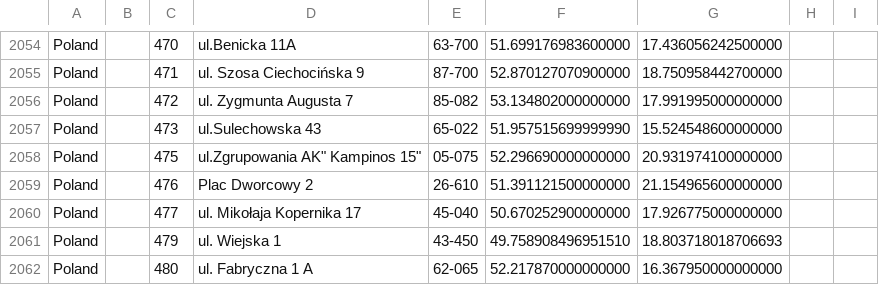
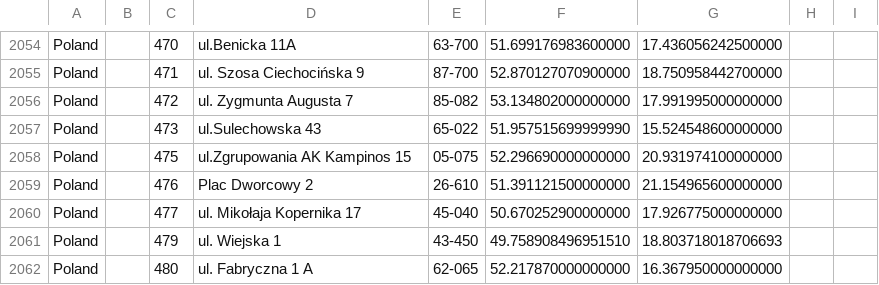
Before and after one commit to noname-nohost/lists, a CSV file: data/mcdonalds_locations.csv, drawn as a sheet; only a part is shown, gaps mark what is left out.

Commit message:
bug in mc

```diff
--- a/data/mcdonalds_locations.csv
+++ b/data/mcdonalds_locations.csv
@@ -2057,3 +2057,3 @@ Poland, "", 472, "ul. Zygmunta Augusta 7", 85-082, 53.134802000000000, 17.991995
 Poland, "", 473, "ul.Sulechowska 43", 65-022, 51.957515699999990, 15.524548600000000,,
-Poland, "", 475, "ul.Zgrupowania "AK" Kampinos 15", 05-075, 52.296690000000000, 20.931974100000000,,
+Poland, "", 475, "ul.Zgrupowania AK Kampinos 15", 05-075, 52.296690000000000, 20.931974100000000,,
 Poland, "", 476, "Plac Dworcowy 2", 26-610, 51.391121500000000, 21.154965600000000,,
```
